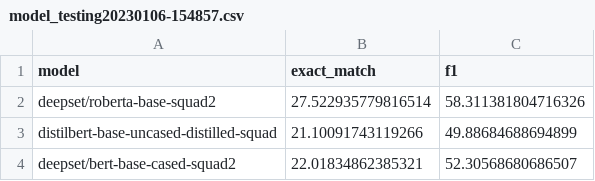
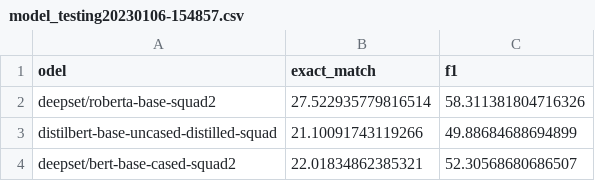
Before and after one commit to LennardRose/Coffee_Corpus_QnA, a CSV file: Code/Question_Answering/model_testing20230106-154857.csv, drawn as a sheet.

Commit message:
finalized scripts for training/testing

```diff
--- a/Code/Question_Answering/model_testing20230106-154857.csv
+++ b/Code/Question_Answering/model_testing20230106-154857.csv
@@ -1,2 +1,2 @@
-model;exact_match;f1
+odel;exact_match;f1
 deepset/roberta-base-squad2;27.522935779816514;58.311381804716326
```
Also changed, not shown: 13 other files.
